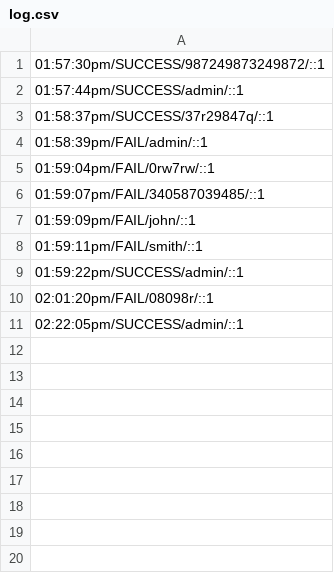
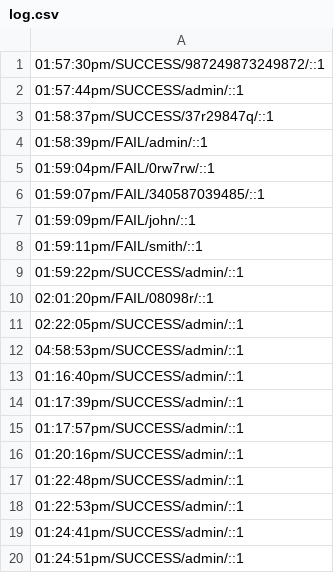
Before and after one commit to ArrogantBread/PHP-MVC, a CSV file: log.csv, drawn as a sheet.

```diff
--- a/log.csv
+++ b/log.csv
@@ -11 +11,10 @@
 02:22:05pm/SUCCESS/admin/::1
+04:58:53pm/SUCCESS/admin/::1
+01:16:40pm/SUCCESS/admin/::1
+01:17:39pm/SUCCESS/admin/::1
+01:17:57pm/SUCCESS/admin/::1
+01:20:16pm/SUCCESS/admin/::1
+01:22:48pm/SUCCESS/admin/::1
+01:22:53pm/SUCCESS/admin/::1
+01:24:41pm/SUCCESS/admin/::1
+01:24:51pm/SUCCESS/admin/::1
```
Also changed, not shown: 13 other files.
